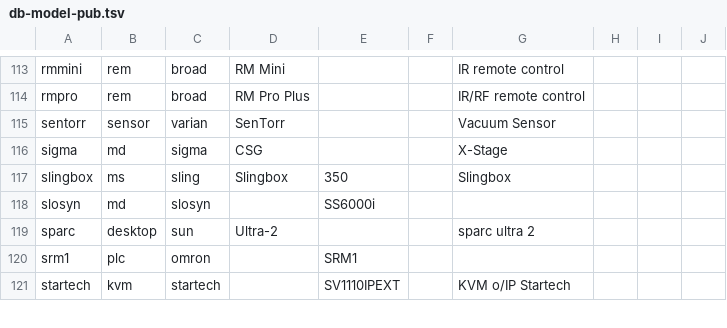
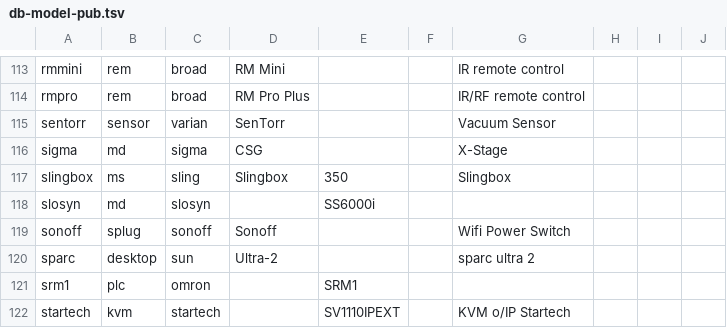
Before and after one commit to ciax/cfg.pub, a TSV file: db/db-model-pub.tsv, drawn as a sheet; only a part is shown, gaps mark what is left out; the diff names each change by its address in the sheet, - before the commit and + after, or states it on an @@ line.

```diff
--- a/db/db-model-pub.tsv
+++ b/db/db-model-pub.tsv
+row 119: sonoff | splug | sonoff | Sonoff |  |  | Wifi Power Switch
```
Also changed, not shown: db/db-mfr-pub.tsv.
